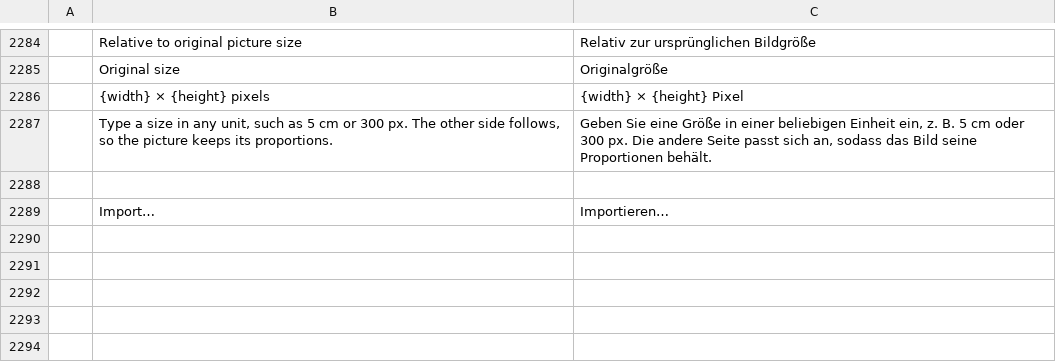
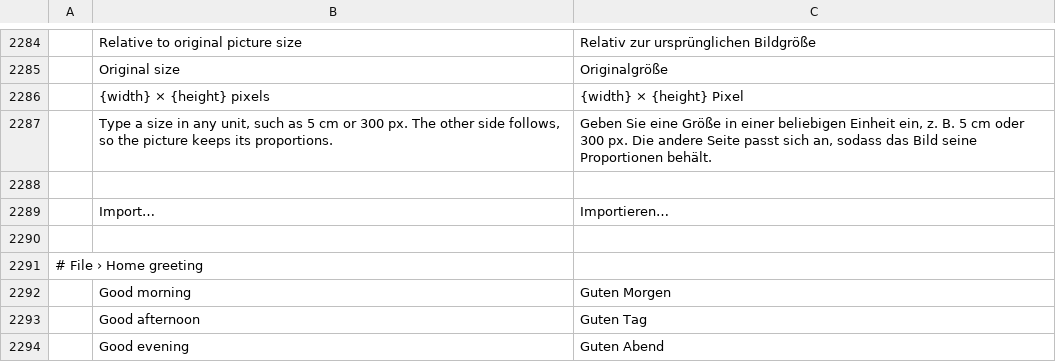
Before and after one commit to vyntaris/vdoc-old, a TSV file: crates/ui-egui/src/i18n/de.tsv, drawn as a sheet; only a part is shown, gaps mark what is left out.

```diff
--- a/crates/ui-egui/src/i18n/de.tsv
+++ b/crates/ui-egui/src/i18n/de.tsv
@@ -2289 +2289,6 @@
 	Import…	Importieren…
+
+# File › Home greeting
+	Good morning	Guten Morgen
+	Good afternoon	Guten Tag
+	Good evening	Guten Abend
```
Also changed, not shown: crates/ui-egui/src/i18n/et.tsv, crates/ui-egui/src/i18n/ja.tsv, 8 other files.
